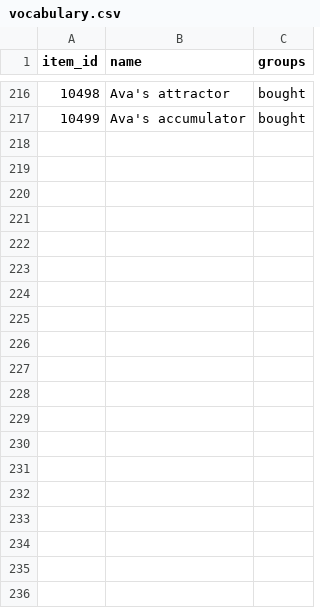
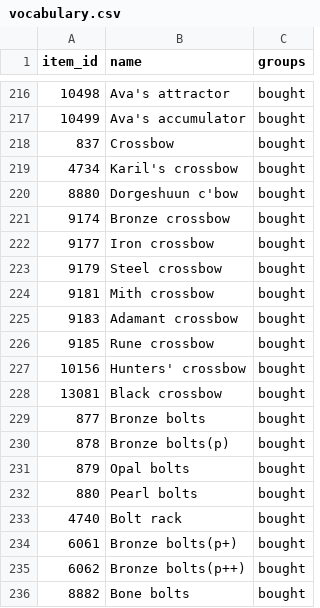
Before and after one commit to CGriffin81/ReinforcementScaping, a CSV file: data/vocabulary.csv, drawn as a sheet; only a part is shown, gaps mark what is left out; the diff covers the shown part only.

```diff
--- a/data/vocabulary.csv
+++ b/data/vocabulary.csv
@@ -217 +217,20 @@ item_id,name,groups
 10499,Ava's accumulator,bought
+837,Crossbow,bought
+4734,Karil's crossbow,bought
+8880,Dorgeshuun c'bow,bought
+9174,Bronze crossbow,bought
+9177,Iron crossbow,bought
+9179,Steel crossbow,bought
+9181,Mith crossbow,bought
+9183,Adamant crossbow,bought
+9185,Rune crossbow,bought
+10156,Hunters' crossbow,bought
+13081,Black crossbow,bought
+877,Bronze bolts,bought
+878,Bronze bolts(p),bought
+879,Opal bolts,bought
+880,Pearl bolts,bought
+4740,Bolt rack,bought
+6061,Bronze bolts(p+),bought
+6062,Bronze bolts(p++),bought
+8882,Bone bolts,bought
```
Also changed, not shown: 44 added rows and 1 edited cell elsewhere in this file, 38 other files.
